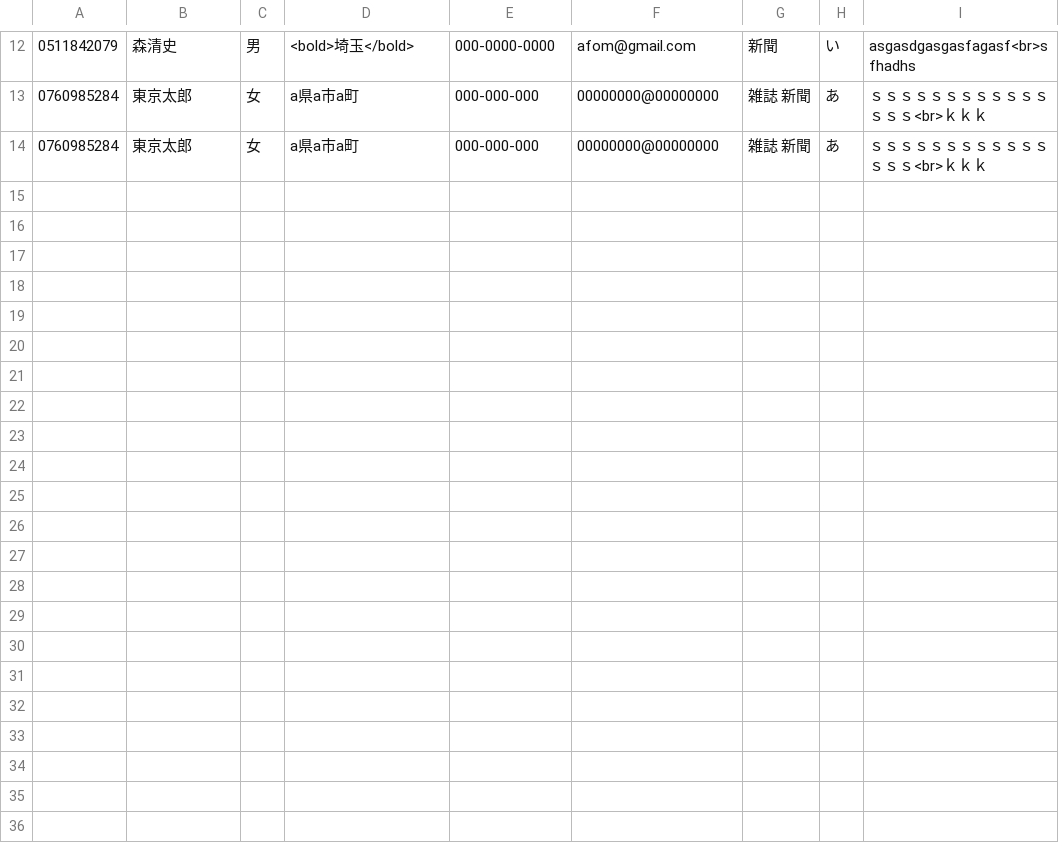
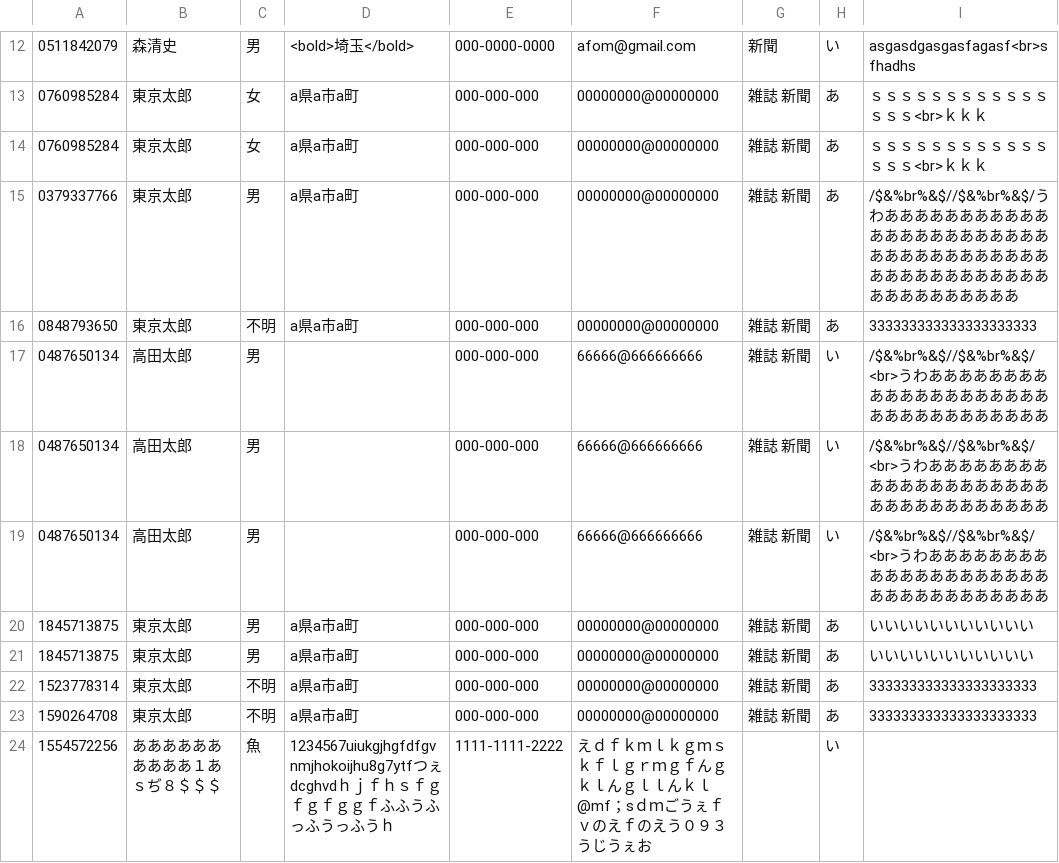
Before and after one commit to t-nozomu/PHPTraining, a CSV file: 20170522/manage_list.csv, drawn as a sheet; only a part is shown, gaps mark what is left out.

```diff
--- a/20170522/manage_list.csv
+++ b/20170522/manage_list.csv
@@ -14 +14,11 @@
 0760985284,東京太郎,女,a県a市a町,000-000-000,00000000@00000000,雑誌 新聞  ,あ,ｓｓｓｓｓｓｓｓｓｓｓｓｓｓｓ<br>ｋｋｋ
+0379337766,東京太郎,男,a県a市a町,000-000-000,00000000@00000000,雑誌 新聞  ,あ,/$&%br%&$//$&%br%&$/うわあああああああああああああああああああああああああああああああああああああああああああああああああああああああああ
+0848793650,東京太郎,不明,a県a市a町,000-000-000,00000000@00000000,雑誌 新聞  ,あ,333333333333333333333
+0487650134,高田太郎,男,,000-000-000,66666@666666666,雑誌 新聞  ,い,/$&%br%&$//$&%br%&$/<br>うわああああああああああああああああああああああああああああああああ
+0487650134,高田太郎,男,,000-000-000,66666@666666666,雑誌 新聞  ,い,/$&%br%&$//$&%br%&$/<br>うわああああああああああああああああああああああああああああああああ
+0487650134,高田太郎,男,,000-000-000,66666@666666666,雑誌 新聞  ,い,/$&%br%&$//$&%br%&$/<br>うわああああああああああああああああああああああああああああああああ
+1845713875,東京太郎,男,a県a市a町,000-000-000,00000000@00000000,雑誌 新聞  ,あ,いいいいいいいいいいい
+1845713875,東京太郎,男,a県a市a町,000-000-000,00000000@00000000,雑誌 新聞  ,あ,いいいいいいいいいいい
+1523778314,東京太郎,不明,a県a市a町,000-000-000,00000000@00000000,雑誌 新聞  ,あ,333333333333333333333
+1590264708,東京太郎,不明,a県a市a町,000-000-000,00000000@00000000,雑誌 新聞  ,あ,333333333333333333333
+1554572256,ああああああああああ１あｓぢ８＄＄＄,魚,1234567uiukgjhgfdfgvnmjhokoijhu8g7ytfつぇdcghvdｈｊｆｈｓｆｇｆｇｆｇｇｆふふうふっふうっふうｈ,1111-1111-2222,えｄｆｋｍｌｋｇｍｓｋｆｌｇｒｍｇｆんｇｋｌんｇｌｌんｋｌ@mf；sｄｍごうぇｆｖのえｆのえう０９３うじうぇお, ,い,
```
Also changed, not shown: 6 other files.
